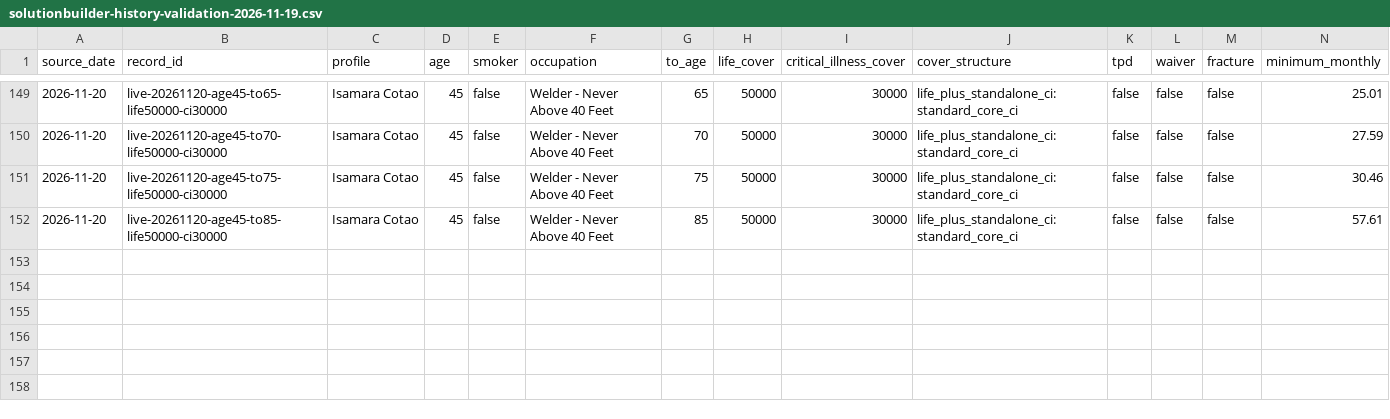
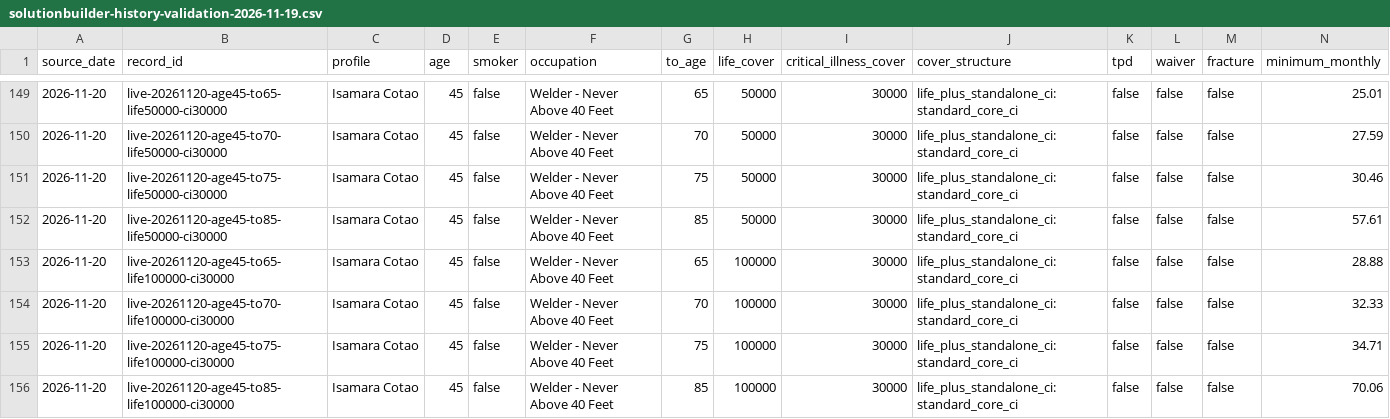
Before and after one commit to edusantospecomercial-byte/Cota-es, a CSV file: calculadora/data/solutionbuilder-history-validation-2026-11-19.csv, drawn as a sheet; only a part is shown, gaps mark what is left out; rows hold the shown columns only; the diff names each change by its address in the sheet, - before the commit and + after, or states it on an @@ line.

Commit message:
Add age 45 100k life CI30 term curve

```diff
--- a/calculadora/data/solutionbuilder-history-validation-2026-11-19.csv
+++ b/calculadora/data/solutionbuilder-history-validation-2026-11-19.csv
+row 153: 2026-11-20 | live-20261120-age45-to65-life100000-ci30000 | Isamara Cotao | 45 | false | Welder - Never Above 40 Feet | 65 | 100000 | 30000 | life_plus_standalone_ci:standard_core_ci | false | false | false | 28.88
+row 154: 2026-11-20 | live-20261120-age45-to70-life100000-ci30000 | Isamara Cotao | 45 | false | Welder - Never Above 40 Feet | 70 | 100000 | 30000 | life_plus_standalone_ci:standard_core_ci | false | false | false | 32.33
+row 155: 2026-11-20 | live-20261120-age45-to75-life100000-ci30000 | Isamara Cotao | 45 | false | Welder - Never Above 40 Feet | 75 | 100000 | 30000 | life_plus_standalone_ci:standard_core_ci | false | false | false | 34.71
+row 156: 2026-11-20 | live-20261120-age45-to85-life100000-ci30000 | Isamara Cotao | 45 | false | Welder - Never Above 40 Feet | 85 | 100000 | 30000 | life_plus_standalone_ci:standard_core_ci | false | false | false | 70.06
```
Also changed, not shown: 4 other files.
